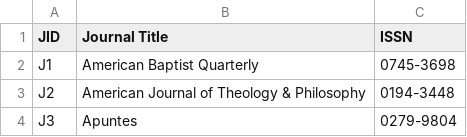
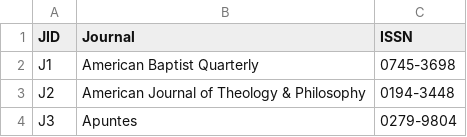
Before and after one commit to suellenstringer-hye/VUIR-Data-Project, a CSV file: Divinity/Journal-node.csv, drawn as a sheet; only a part is shown; the diff names each change by its address in the sheet, - before the commit and + after, or states it on an @@ line.

Commit message:
Update Journal-node.csv

```diff
--- a/Divinity/Journal-node.csv
+++ b/Divinity/Journal-node.csv
-B1: Journal Title
+B1: Journal
```
